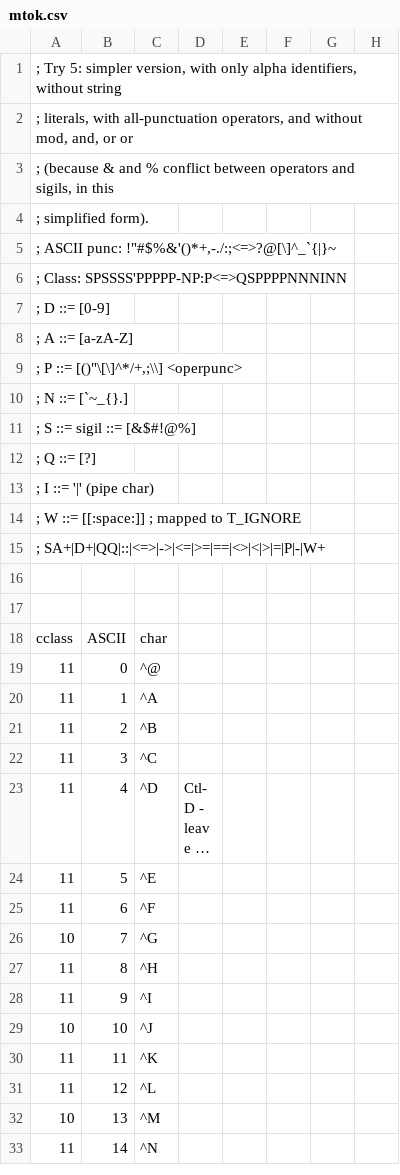
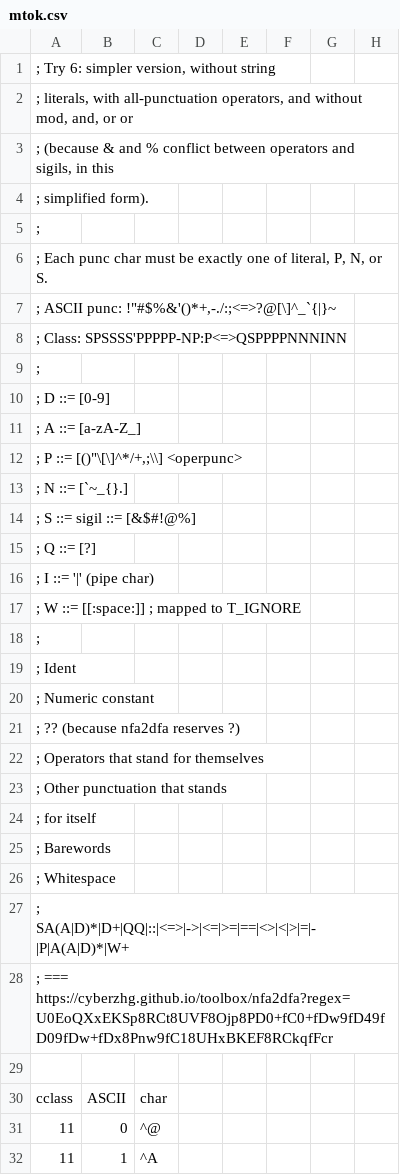
Before and after one commit to cxw42/do-not-self-host, a CSV file: mtok/mtok.csv, drawn as a sheet; only a part is shown; the shorter side is filled out with more unchanged rows; long unchanged cells end in …; addresses are those after the commit; rows hold the shown columns only; the diff covers the shown part only; the diff names each change by its address in the sheet, - before the commit and + after, or states it on an @@ line.

Commit message:
mtok: barewords; nums in idents; fix EMIT_SELF
- mtok language try 6 now supports barewords, which will be useful as
  hash keys later on.
- Underscore is now a letter; digits are permitted after the initial
  character of a bareword or after the first-past-the-sigil character
  of an identifier.
- Fixed EMIT_SELF
- Added tests of the above

```diff
--- a/mtok/mtok.csv
+++ b/mtok/mtok.csv
-A1: ; Try 5: simpler version, with only alpha identifiers, without string
+A1: ; Try 6: simpler version, without string
+row 5: ;
+row 6: ; Each punc char must be exactly one of literal, P, N, or S.
+row 9: ;
-A11: ; A ::= [a-zA-Z]
+A11: ; A ::= [a-zA-Z_]
-A18: ; SA+|D+|QQ|::|<=>|->|<=|>=|==|<>|<|>|=|P|-|W+
+A18: ;
-A19: (empty)
+A19: ; Ident
+row 20: ; Numeric constant
+row 21: ; ?? (because nfa2dfa reserves ?)
+row 22: ; Operators that stand for themselves
+row 23: ; Other punctuation that stands
+row 24: ; for itself
+row 25: ; Barewords
+row 26: ; Whitespace
+row 27: ; SA(A|D)*|D+|QQ|::|<=>|->|<=|>=|==|<>|<|>|=|-|P|A(A|D)*|W+
+row 28: ; === https://cyberzhg.github.io/toolbox/nfa2dfa?regex=U0EoQXxEKSp8RCt8UVF8Ojp8PD0+fC0+fDw9fD49fD09fDw+fDx8Pnw9fC18UHxBKEF8RCkqfFcr
```
Also changed, not shown: 4 added rows, 1 removed row and 61 edited cells elsewhere in this file, 6 other files.
